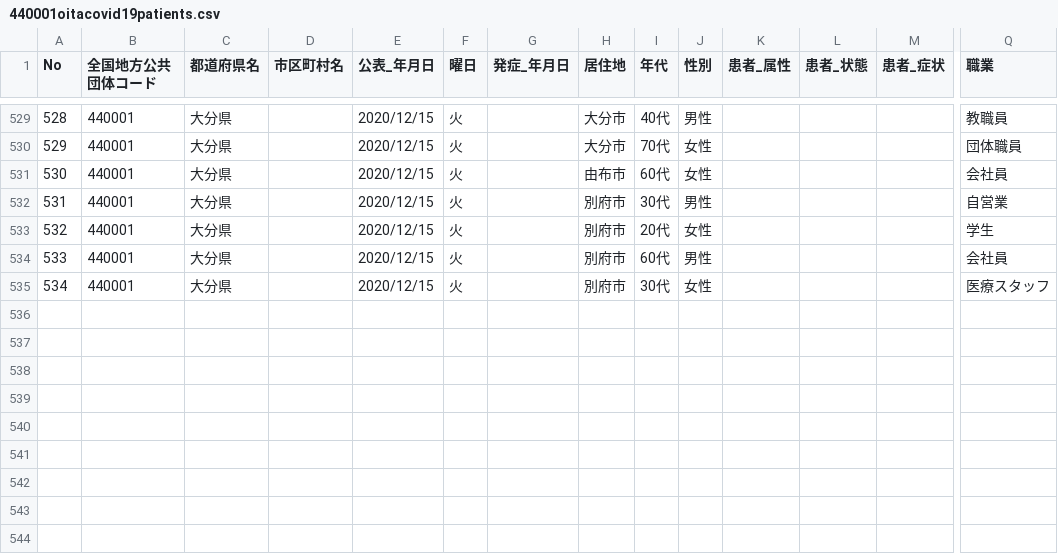
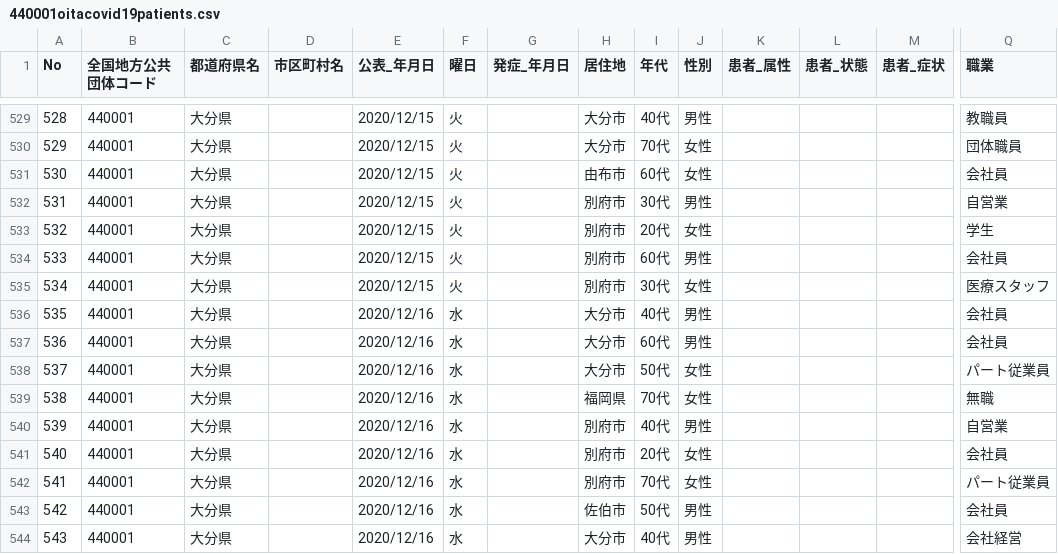
Before and after one commit to covid19-oita/data, a CSV file: csv/440001oitacovid19patients.csv, drawn as a sheet; only a part is shown, gaps mark what is left out; rows hold the shown columns only; the diff names each change by its address in the sheet, - before the commit and + after, or states it on an @@ line.

```diff
--- a/csv/440001oitacovid19patients.csv
+++ b/csv/440001oitacovid19patients.csv
+row 536: 535 | 440001 | 大分県 |  | 2020/12/16 | 水 |  | 大分市 | 40代 | 男性 |  |  |  | 会社員
+row 537: 536 | 440001 | 大分県 |  | 2020/12/16 | 水 |  | 大分市 | 60代 | 男性 |  |  |  | 会社員
+row 538: 537 | 440001 | 大分県 |  | 2020/12/16 | 水 |  | 大分市 | 50代 | 女性 |  |  |  | パート従業員
+row 539: 538 | 440001 | 大分県 |  | 2020/12/16 | 水 |  | 福岡県 | 70代 | 女性 |  |  |  | 無職
+row 540: 539 | 440001 | 大分県 |  | 2020/12/16 | 水 |  | 別府市 | 40代 | 男性 |  |  |  | 自営業
+row 541: 540 | 440001 | 大分県 |  | 2020/12/16 | 水 |  | 別府市 | 20代 | 女性 |  |  |  | 会社員
+row 542: 541 | 440001 | 大分県 |  | 2020/12/16 | 水 |  | 別府市 | 70代 | 女性 |  |  |  | パート従業員
+row 543: 542 | 440001 | 大分県 |  | 2020/12/16 | 水 |  | 佐伯市 | 50代 | 男性 |  |  |  | 会社員
+row 544: 543 | 440001 | 大分県 |  | 2020/12/16 | 水 |  | 大分市 | 40代 | 男性 |  |  |  | 会社経営
```
Also changed, not shown: csv/440001oitacovid19datasummary.csv, 3 other files.
